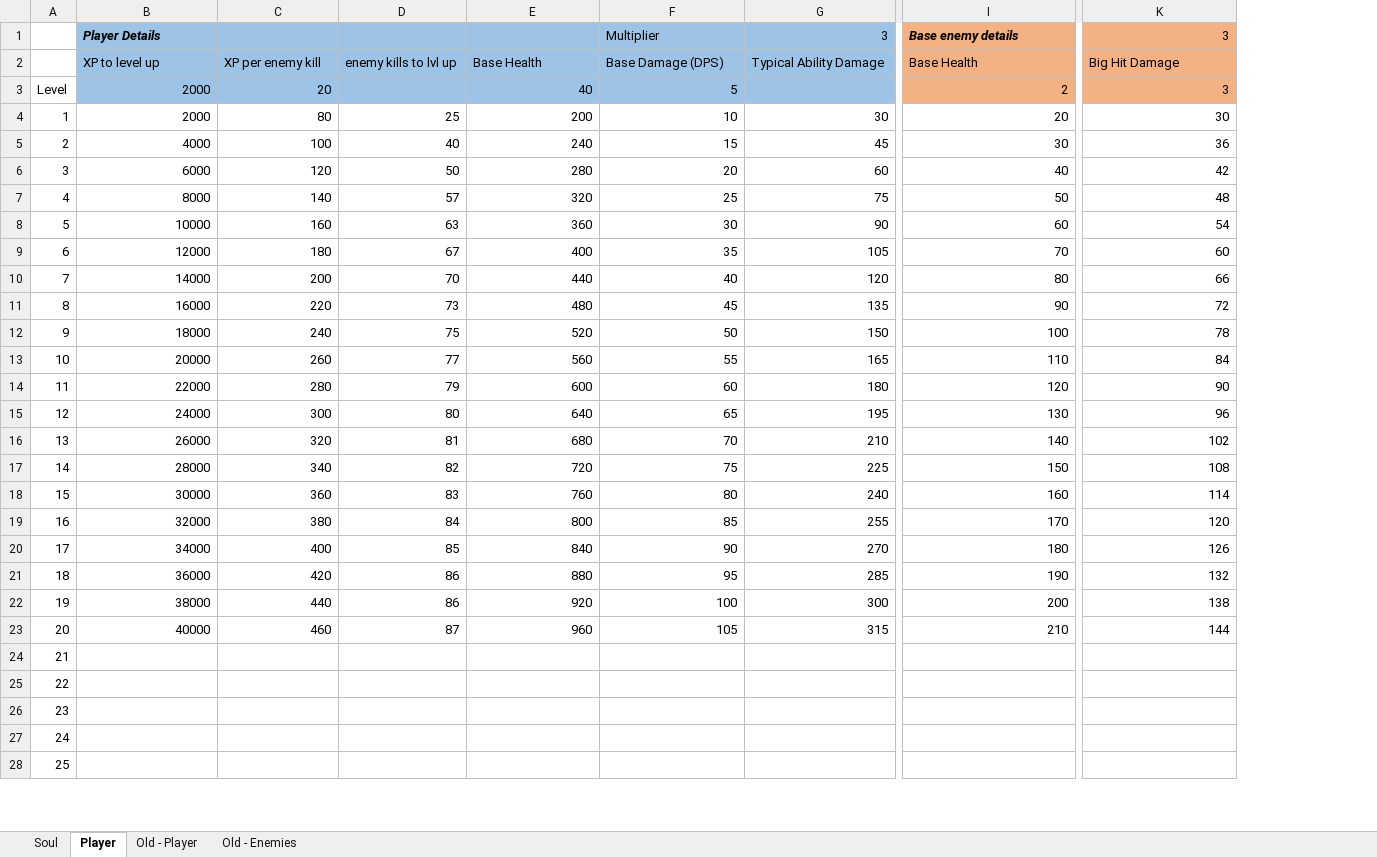
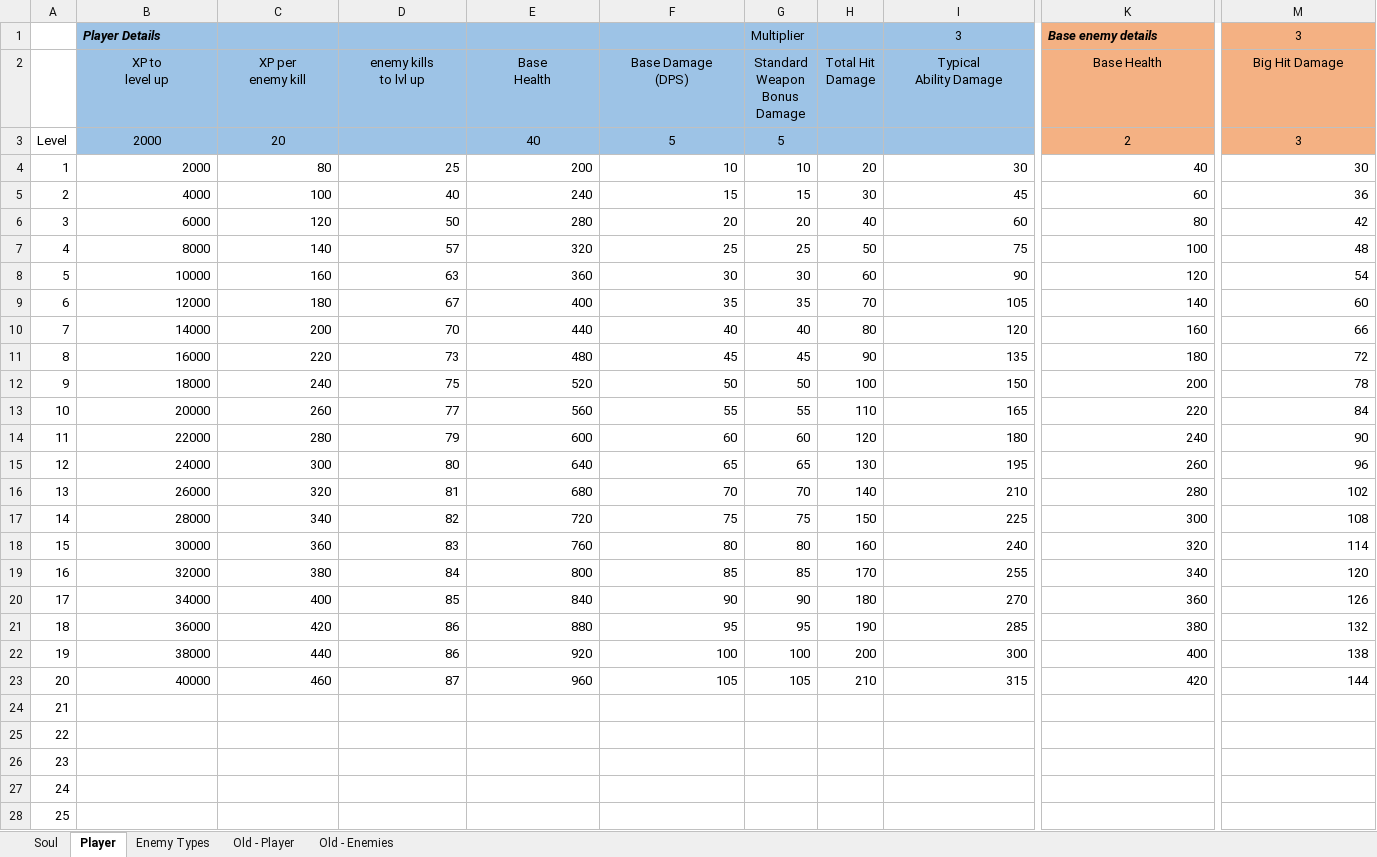
Before and after one commit to RuebinhoUnityRPG/UnityRPG, an Excel workbook: Ressources/Documentation/RPG Stats Spreadsheet.xlsx, sheet Player, drawn as a sheet; only a part is shown, gaps mark what is left out; values as stored, in another font and other column widths than the file's, no borders; addresses are those after the commit; ↵ is a line break in a cell; the diff covers the shown part only; the diff names each change by its address in the sheet, - before the commit and + after, or states it on an @@ line.

```diff
--- a/Ressources/Documentation/RPG Stats Spreadsheet.xlsx (sheet Player)
+++ b/Ressources/Documentation/RPG Stats Spreadsheet.xlsx (sheet Player)
+sheet tab: Enemy Types
+column G (Standard Weapon Bonus Damage), row 1: Multiplier; rows 3-23: 5 | 10 | 15 | 20 | 25 | 30 | 35 | 40 | 45 | 50 | 55 | 60 | 65 | 70 | 75 | 80 | 85 | 90 | 95 | 100 | 105
+column H (Total Hit Damage), rows 4-23: 20 | 30 | 40 | 50 | 60 | 70 | 80 | 90 | 100 | 110 | 120 | 130 | 140 | 150 | 160 | 170 | 180 | 190 | 200 | 210
-F1 (Base Damage (DPS)): Multiplier
+F1 (Base Damage (DPS)): (empty)
-I1 alignment: right
+I1 alignment: center
-M1 alignment: right
+M1 alignment: center
-B2: XP to level up
+B2: XP to ↵ level up
-B2:F2 alignment: left
+B2:F2 alignment: center
-C2: XP per enemy kill
+C2: XP per ↵ enemy kill
-D2: enemy kills to lvl up
+D2: enemy kills ↵ to lvl up
-E2: Base Health
+E2: Base ↵ Health
-F2: Base Damage (DPS)
+F2: Base Damage ↵ (DPS)
-I2: Typical Ability Damage
+I2: Typical ↵ Ability Damage
-I2 alignment: left
+I2 alignment: center
-K2:M2 alignment: left
+K2:M2 alignment: center
-B3:C3 alignment: right
+B3:C3 alignment: center
-E3:F3 alignment: right
+E3:F3 alignment: center
-K3:M3 alignment: right
+K3:M3 alignment: center
-K4 (Base Health): 20
+K4 (Base Health): 40
-K5 (Base Health): 30
+K5 (Base Health): 60
-K6 (Base Health): 40
+K6 (Base Health): 80
-K7 (Base Health): 50
+K7 (Base Health): 100
-K8 (Base Health): 60
+K8 (Base Health): 120
-K9 (Base Health): 70
+K9 (Base Health): 140
-K10 (Base Health): 80
+K10 (Base Health): 160
-K11 (Base Health): 90
+K11 (Base Health): 180
-K12 (Base Health): 100
+K12 (Base Health): 200
-K13 (Base Health): 110
+K13 (Base Health): 220
-K14 (Base Health): 120
+K14 (Base Health): 240
-K15 (Base Health): 130
+K15 (Base Health): 260
-K16 (Base Health): 140
+K16 (Base Health): 280
-K17 (Base Health): 150
+K17 (Base Health): 300
-K18 (Base Health): 160
+K18 (Base Health): 320
-K19 (Base Health): 170
+K19 (Base Health): 340
-K20 (Base Health): 180
+K20 (Base Health): 360
-K21 (Base Health): 190
+K21 (Base Health): 380
-K22 (Base Health): 200
+K22 (Base Health): 400
-K23 (Base Health): 210
+K23 (Base Health): 420
```
Also changed, not shown: cell formats elsewhere in this sheet, formulas that keep their value, 3 other files.
